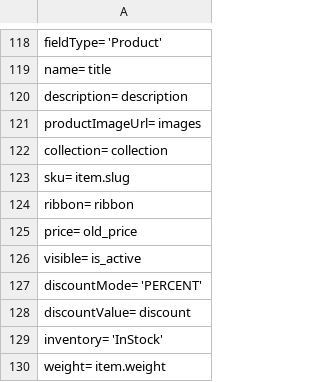
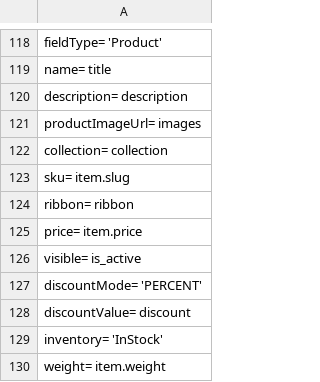
Before and after one commit to Pufeldom/pdgrab, a CSV file: out/wix.csv, drawn as a sheet; only a part is shown, gaps mark what is left out.

Commit message:
Возврат

```diff
--- a/out/wix.csv
+++ b/out/wix.csv
@@ -124,3 +124,3 @@
     ribbon=                     ribbon
-    price=                      old_price
+    price=                      item.price
     visible=                    is_active
```
